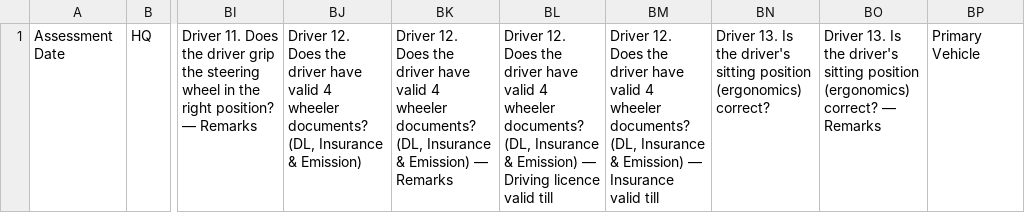
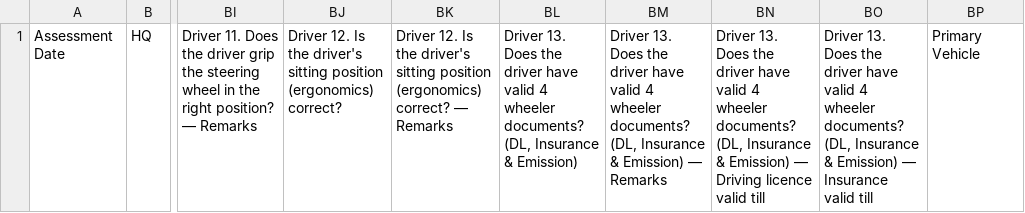
Before and after one commit to akhilkashetty1/rideAlong4w, a TSV file: scripts/sheet-headers.tsv, drawn as a sheet; only a part is shown, gaps mark what is left out; the diff names each change by its address in the sheet, - before the commit and + after, or states it on an @@ line.

```diff
--- a/scripts/sheet-headers.tsv
+++ b/scripts/sheet-headers.tsv
-BJ1: Driver 12. Does the driver have valid 4 wheeler documents? (DL, Insurance & Emission)
+BJ1: Driver 12. Is the driver's sitting position (ergonomics) correct?
-BK1: Driver 12. Does the driver have valid 4 wheeler documents? (DL, Insurance & Emission) — Remarks
+BK1: Driver 12. Is the driver's sitting position (ergonomics) correct? — Remarks
-BL1: Driver 12. Does the driver have valid 4 wheeler documents? (DL, Insurance & Emission) — Driving licence valid till
+BL1: Driver 13. Does the driver have valid 4 wheeler documents? (DL, Insurance & Emission)
-BM1: Driver 12. Does the driver have valid 4 wheeler documents? (DL, Insurance & Emission) — Insurance valid till
+BM1: Driver 13. Does the driver have valid 4 wheeler documents? (DL, Insurance & Emission) — Remarks
-BN1: Driver 13. Is the driver's sitting position (ergonomics) correct?
+BN1: Driver 13. Does the driver have valid 4 wheeler documents? (DL, Insurance & Emission) — Driving licence valid till
-BO1: Driver 13. Is the driver's sitting position (ergonomics) correct? — Remarks
+BO1: Driver 13. Does the driver have valid 4 wheeler documents? (DL, Insurance & Emission) — Insurance valid till
```
Also changed, not shown: 1 other file.
